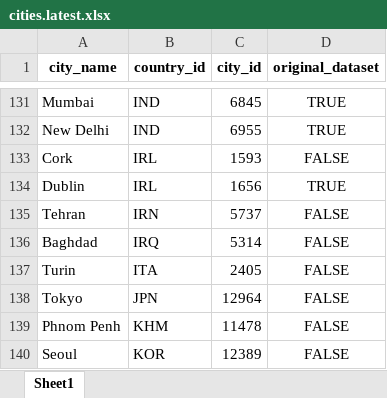
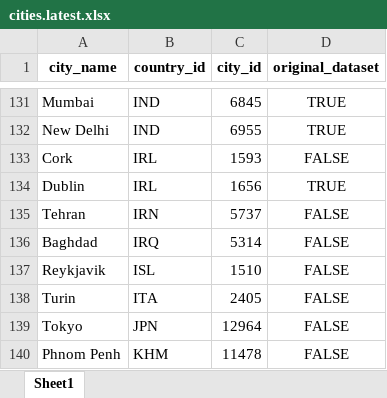
Before and after one commit to idegeus/UrbanTransportTimes, an Excel workbook: 1-data/1-research/cities.latest.xlsx, sheet Sheet1, drawn as a sheet; only a part is shown, gaps mark what is left out; the shorter side is filled out with more unchanged rows; values as stored, in another font and other column widths than the file's, no borders; the diff names each change by its address in the sheet, - before the commit and + after, or states it on an @@ line.

Commit message:
chore: added Reykjavik

```diff
--- a/1-data/1-research/cities.latest.xlsx (sheet Sheet1)
+++ b/1-data/1-research/cities.latest.xlsx (sheet Sheet1)
+row 137: Reykjavik | ISL | 1510 | FALSE
```
Also changed, not shown: 1-data/1-research/cities.v2.xlsx, 1 other file.
